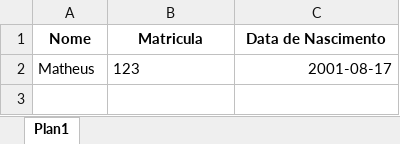
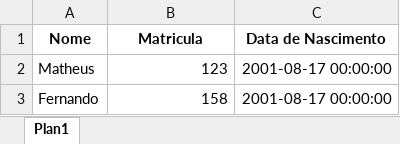
Before and after one commit to Montfel/Gerenciamento-Notas, an Excel workbook: N2.xlsx, sheet Plan1, drawn as a sheet; values as stored, in another font and other column widths than the file's, no borders; the diff names each change by its address in the sheet, - before the commit and + after, or states it on an @@ line.

```diff
--- a/N2.xlsx (sheet Plan1)
+++ b/N2.xlsx (sheet Plan1)
-B2 alignment: left
+B2 alignment: right
-C2 (Data de Nascimento): 2001-08-17
+C2 (Data de Nascimento): 2001-08-17 00:00:00
+row 3: Fernando | 158 | 2001-08-17 00:00:00
```
Also changed, not shown: N1.xlsx, N3.xlsx, 3 other files.
